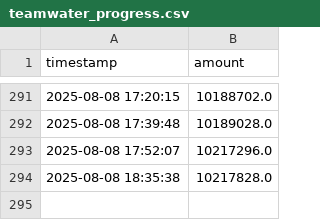
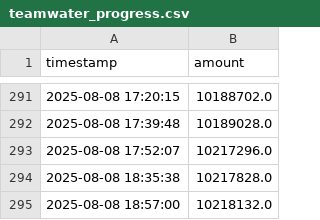
Before and after one commit to rross101/waterworm, a CSV file: teamwater_progress.csv, drawn as a sheet; only a part is shown, gaps mark what is left out; the diff names each change by its address in the sheet, - before the commit and + after, or states it on an @@ line.

```diff
--- a/teamwater_progress.csv
+++ b/teamwater_progress.csv
+row 295: 2025-08-08 18:57:00 | 10218132.0
```
